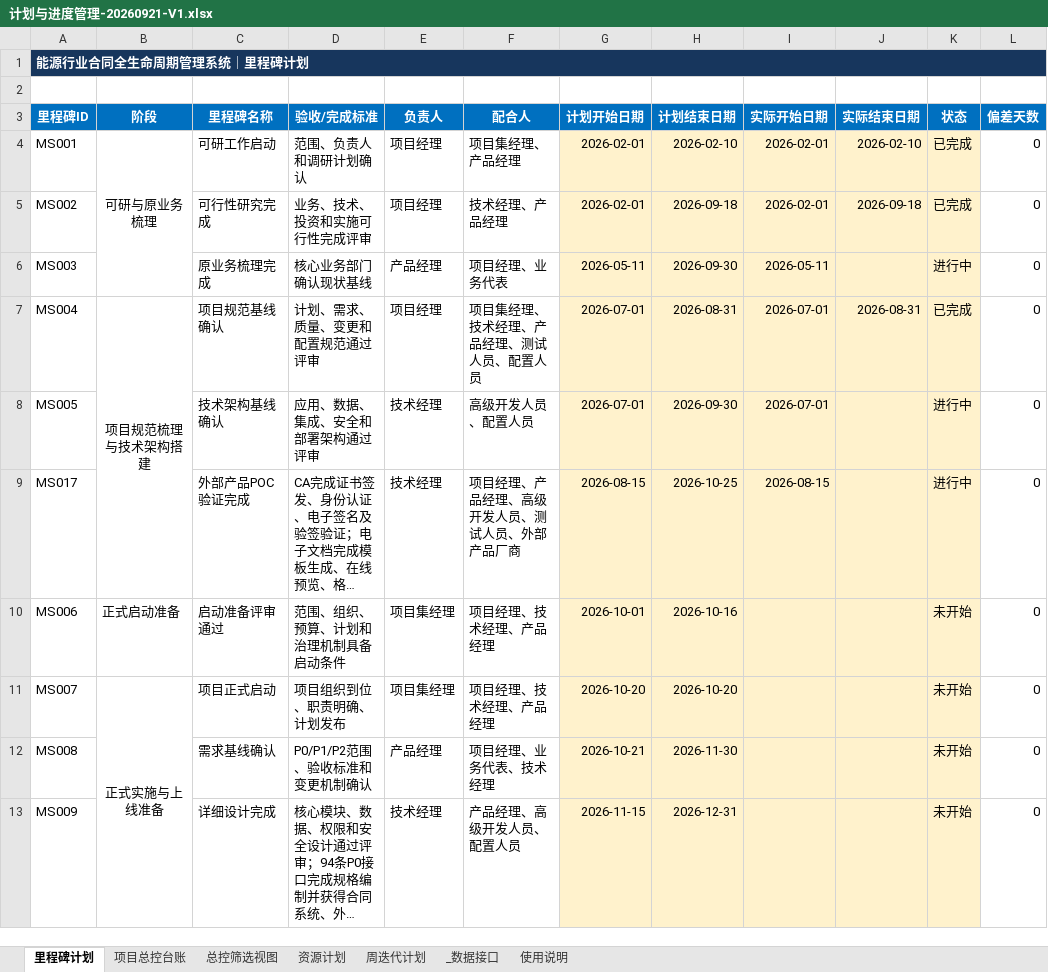
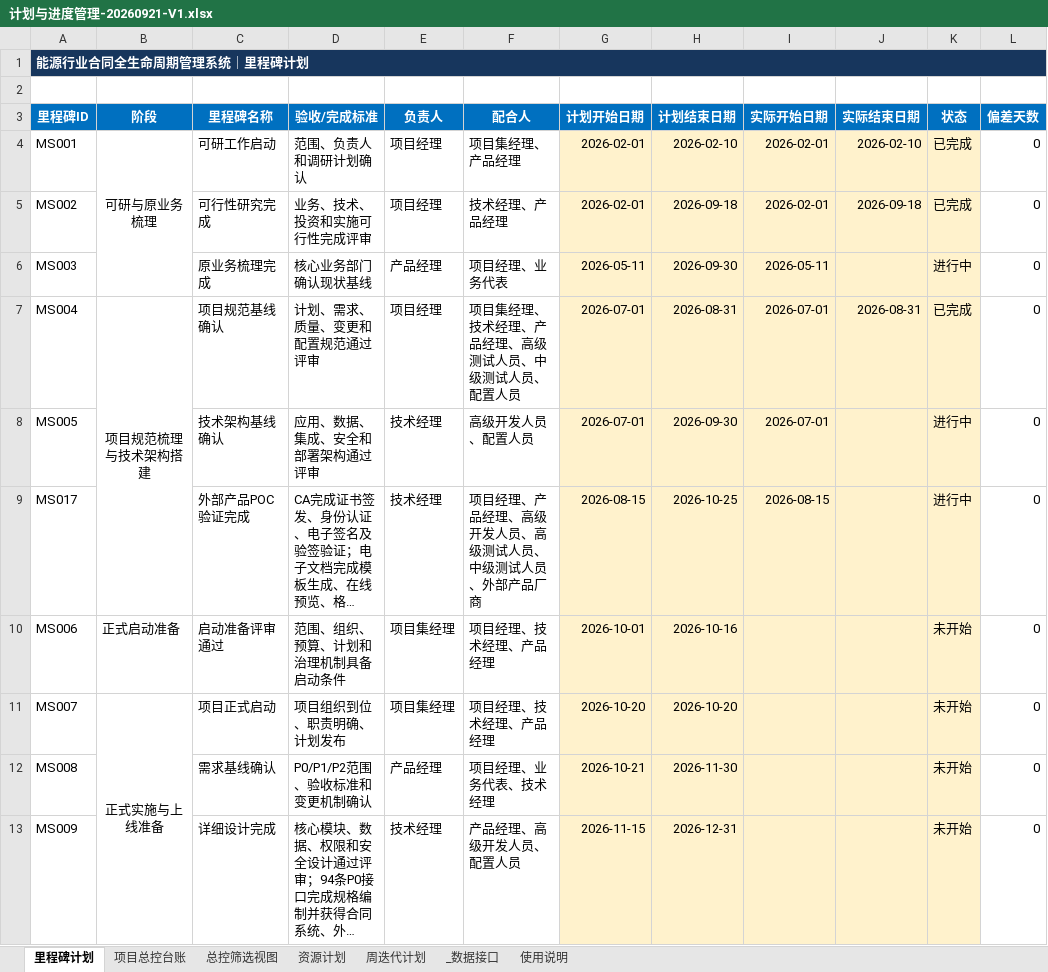
Before and after one commit to zhaolux/ai_pmo, an Excel workbook: 合同全生命周期管理系统-项目管理套件/02_计划与进度管理/计划与进度管理-20260921-V1.xlsx, sheet 里程碑计划, drawn as a sheet; only a part is shown; long unchanged cells end in …; values as stored, in another font and other column widths than the file's, no borders; conditional formats not drawn; the diff covers the shown part only; the diff names each change by its address in the sheet, - before the commit and + after, or states it on an @@ line.

```diff
--- a/合同全生命周期管理系统-项目管理套件/02_计划与进度管理/计划与进度管理-20260921-V1.xlsx (sheet 里程碑计划)
+++ b/合同全生命周期管理系统-项目管理套件/02_计划与进度管理/计划与进度管理-20260921-V1.xlsx (sheet 里程碑计划)
-F7 (配合人): 项目集经理、技术经理、产品经理、测试人员、配置人员
+F7 (配合人): 项目集经理、技术经理、产品经理、高级测试人员、中级测试人员、配置人员
-F9 (配合人): 项目经理、产品经理、高级开发人员、测试人员、外部产品厂商
+F9 (配合人): 项目经理、产品经理、高级开发人员、高级测试人员、中级测试人员、外部产品厂商
```
Also changed, not shown: 7 edited cells elsewhere in this sheet, sheet 总控筛选视图, sheet 项目总控台账, sheet 资源计划, sheet 周迭代计划, 合同全生命周期管理系统-项目管理套件/03_需求与范围管理/需求与范围管理-20260918-V7.xlsx, 合同全生命周期管理系统-项目管理套件/04_系统集成管理/系统集成管理-20260918-V1.xlsx, 10 other files.
